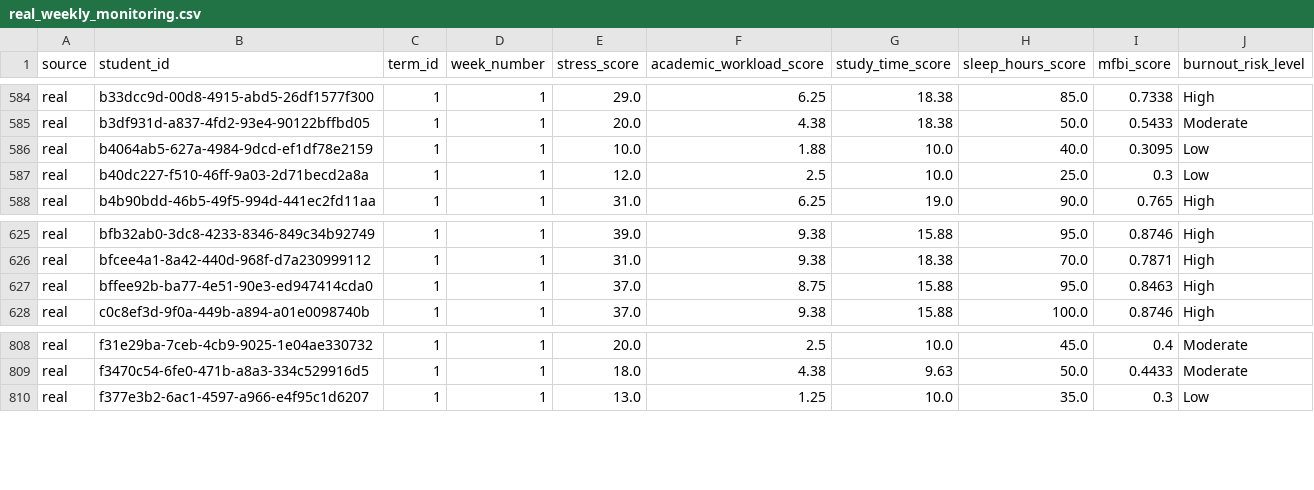
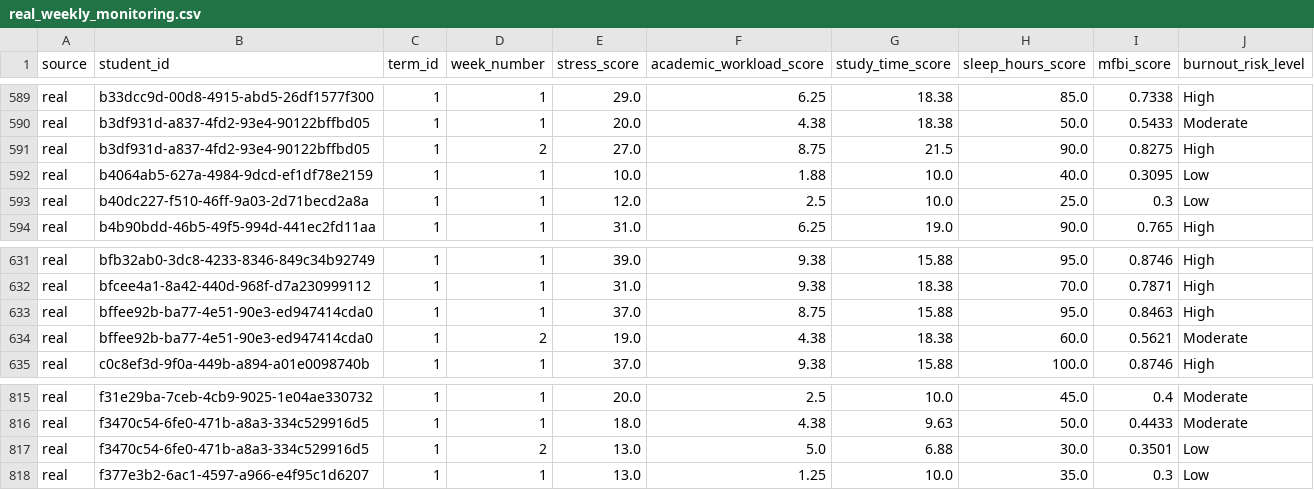
Before and after one commit to Marco122497/burnout-ai, a CSV file: dataset/real_weekly_monitoring.csv, drawn as a sheet; only a part is shown, gaps mark what is left out; the diff covers the shown part only; the diff names each change by its address in the sheet, - before the commit and + after, or states it on an @@ line.

```diff
--- a/dataset/real_weekly_monitoring.csv
+++ b/dataset/real_weekly_monitoring.csv
+row 591: real | b3df931d-a837-4fd2-93e4-90122bffbd05 | 1 | 2 | 27.0 | 8.75 | 21.5 | 90.0 | 0.8275 | High
+row 634: real | bffee92b-ba77-4e51-90e3-ed947414cda0 | 1 | 2 | 19.0 | 4.38 | 18.38 | 60.0 | 0.5621 | Moderate
+row 817: real | f3470c54-6fe0-471b-a8a3-334c529916d5 | 1 | 2 | 13.0 | 5.0 | 6.88 | 30.0 | 0.3501 | Low
```
Also changed, not shown: 5 added rows elsewhere in this file, dataset/training_dataset.csv, 9 other files.
